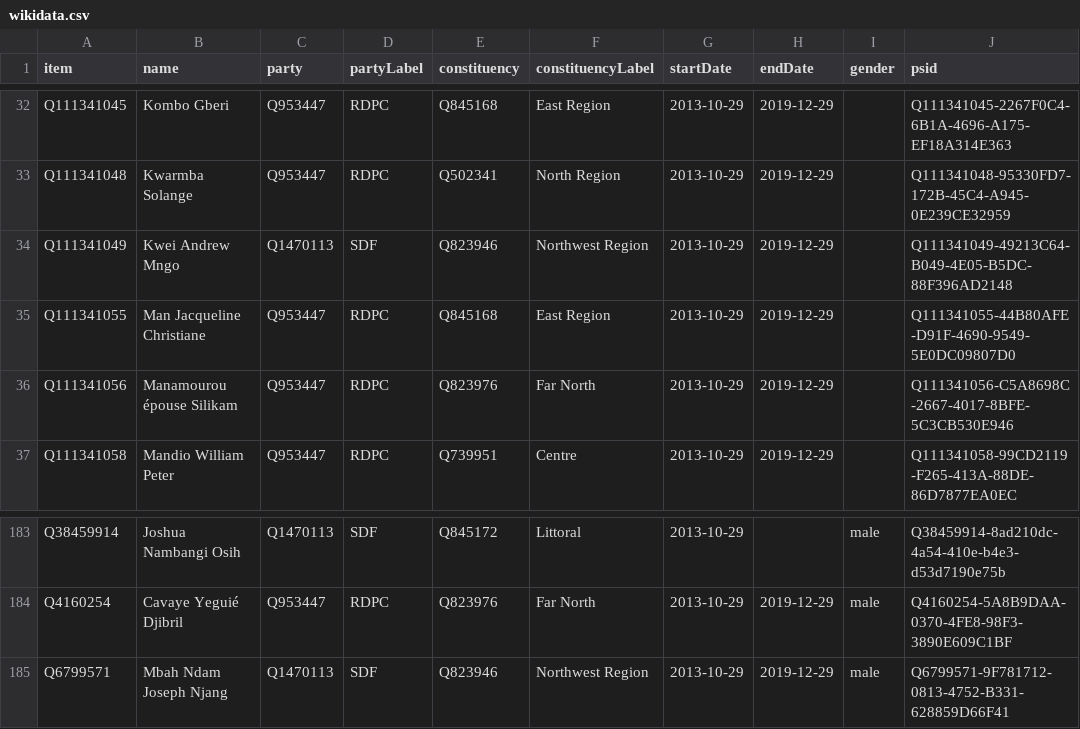
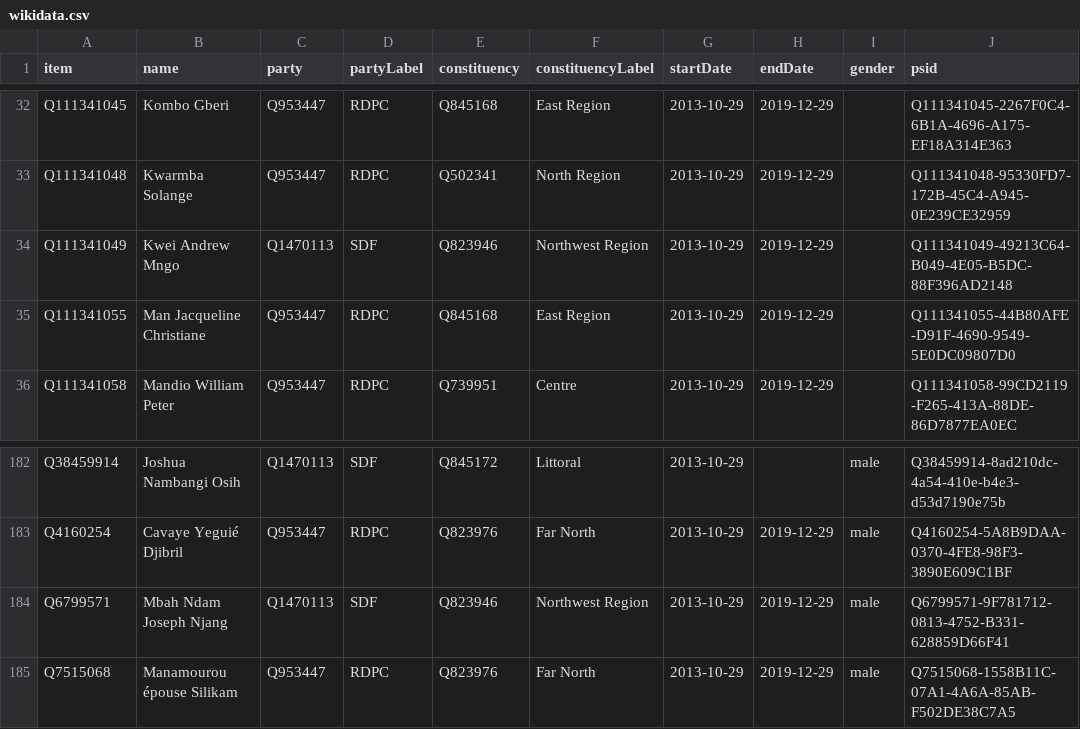
Before and after one commit to every-politician-scrapers/cameroon, a CSV file: sources/assembly-9-wp/wikidata.csv, drawn as a sheet; only a part is shown, gaps mark what is left out; removed rows and columns are numbered as before the commit, all else as after; the diff names each change by its address in the sheet, - before the commit and + after, or states it on an @@ line.

Commit message:
Compare external sources to Wikidata

```diff
--- a/sources/assembly-9-wp/wikidata.csv
+++ b/sources/assembly-9-wp/wikidata.csv
-row 36: Q111341056 | Manamourou épouse Silikam | Q953447 | RDPC | Q823976 | Far North | 2013-10-29 | 2019-12-29 |  | Q111341056-C5A8698C-2667-4017-8BFE-5C3CB530E946
+row 185: Q7515068 | Manamourou épouse Silikam | Q953447 | RDPC | Q823976 | Far North | 2013-10-29 | 2019-12-29 | male | Q7515068-1558B11C-07A1-4A6A-85AB-F502DE38C7A5
```
Also changed, not shown: sources/assembly-9-ep/diff.csv, sources/assembly-9-official/wikidata.csv, 6 other files.
